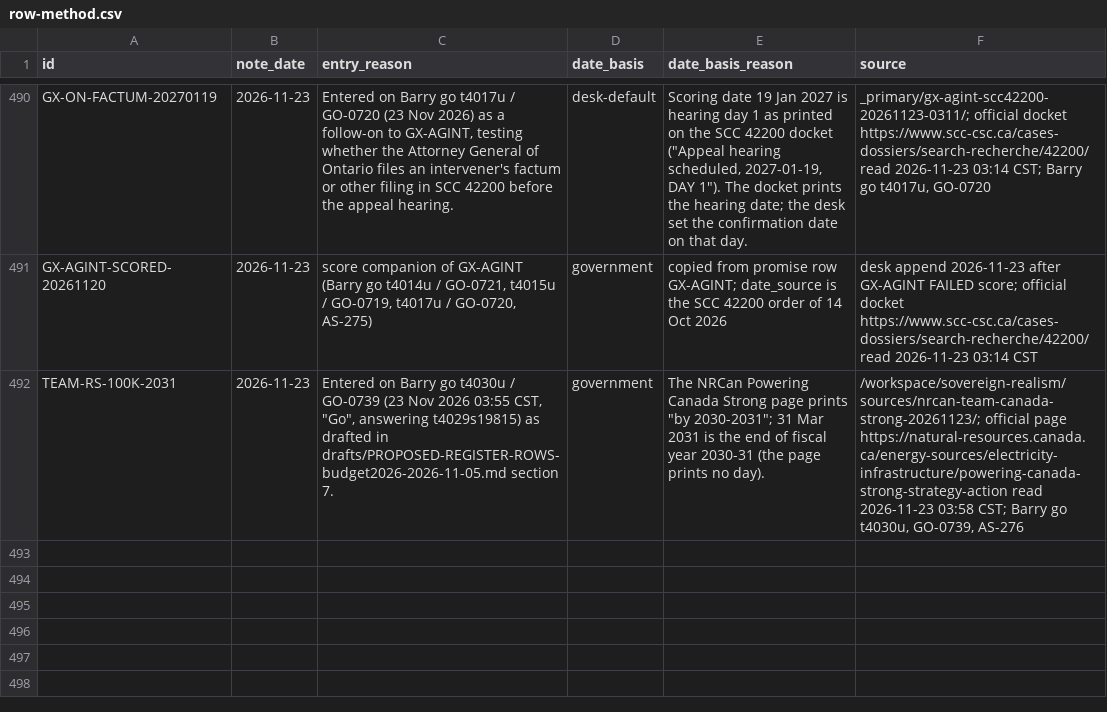
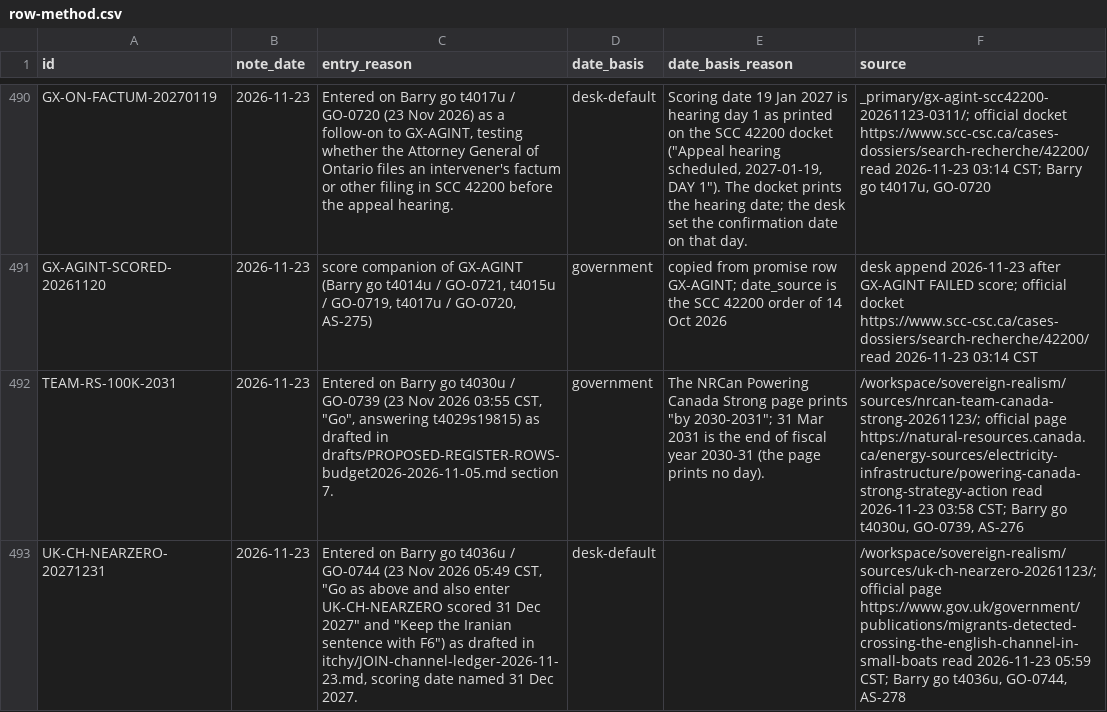
Before and after one commit to Citizenheldrecord/register, a CSV file: data/row-method.csv, drawn as a sheet; only a part is shown, gaps mark what is left out; the diff names each change by its address in the sheet, - before the commit and + after, or states it on an @@ line.

```diff
--- a/data/row-method.csv
+++ b/data/row-method.csv
+row 493: UK-CH-NEARZERO-20271231 | 2026-11-23 | Entered on Barry go t4036u / GO-0744 (23 Nov 2026 05:49 CST, "Go as above and also enter UK-CH-NEARZERO scored 31 Dec 2027" and "Keep the Iranian sentence with F6") as drafted in itchy/JOIN-channel-ledger-2026-11-23.md, scoring date named 31 Dec 2027. | desk-default |  | /workspace/sovereign-realism/sources/uk-ch-nearzero-20261123/; official page https://www.gov.uk/government/publications/migrants-detected-crossing-the-english-channel-in-small-boats read 2026-11-23 05:59 CST; Barry go t4036u, GO-0744, AS-278
```
Also changed, not shown: data/display-groups.csv, data/entries.csv, 26 other files.
